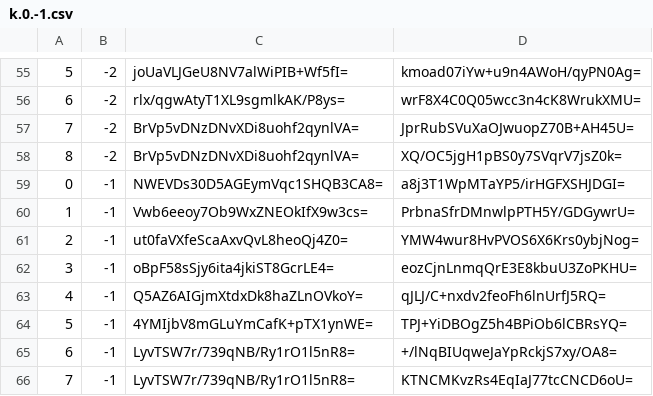
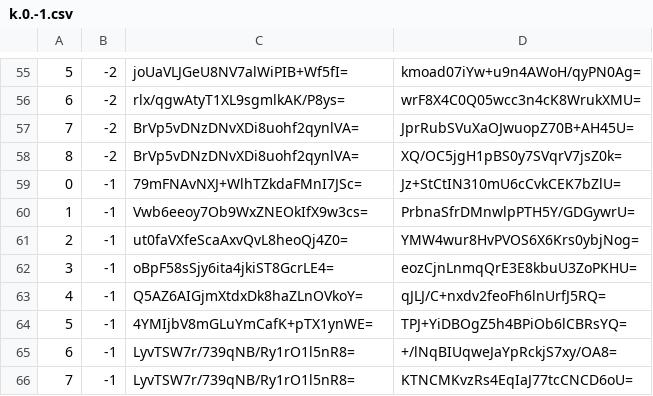
Before and after one commit to piperdeck/Fungi-Maps, a CSV file: Overworld/tiles/zoom.-1/metadata/k.0.-1.csv, drawn as a sheet; only a part is shown, gaps mark what is left out.

```diff
--- a/Overworld/tiles/zoom.-1/metadata/k.0.-1.csv
+++ b/Overworld/tiles/zoom.-1/metadata/k.0.-1.csv
@@ -58,3 +58,3 @@
 8,-2,BrVp5vDNzDNvXDi8uohf2qynlVA=,XQ/OC5jgH1pBS0y7SVqrV7jsZ0k=
-0,-1,NWEVDs30D5AGEymVqc1SHQB3CA8=,a8j3T1WpMTaYP5/irHGFXSHJDGI=
+0,-1,79mFNAvNXJ+WlhTZkdaFMnI7JSc=,Jz+StCtIN310mU6cCvkCEK7bZlU=
 1,-1,Vwb6eeoy7Ob9WxZNEOkIfX9w3cs=,PrbnaSfrDMnwlpPTH5Y/GDGywrU=
```
Also changed, not shown: Overworld/tiles/zoom.-1/metadata/k.0.0.csv, Overworld/tiles/zoom.-2/metadata/k.0.-1.csv, 20 other files.
